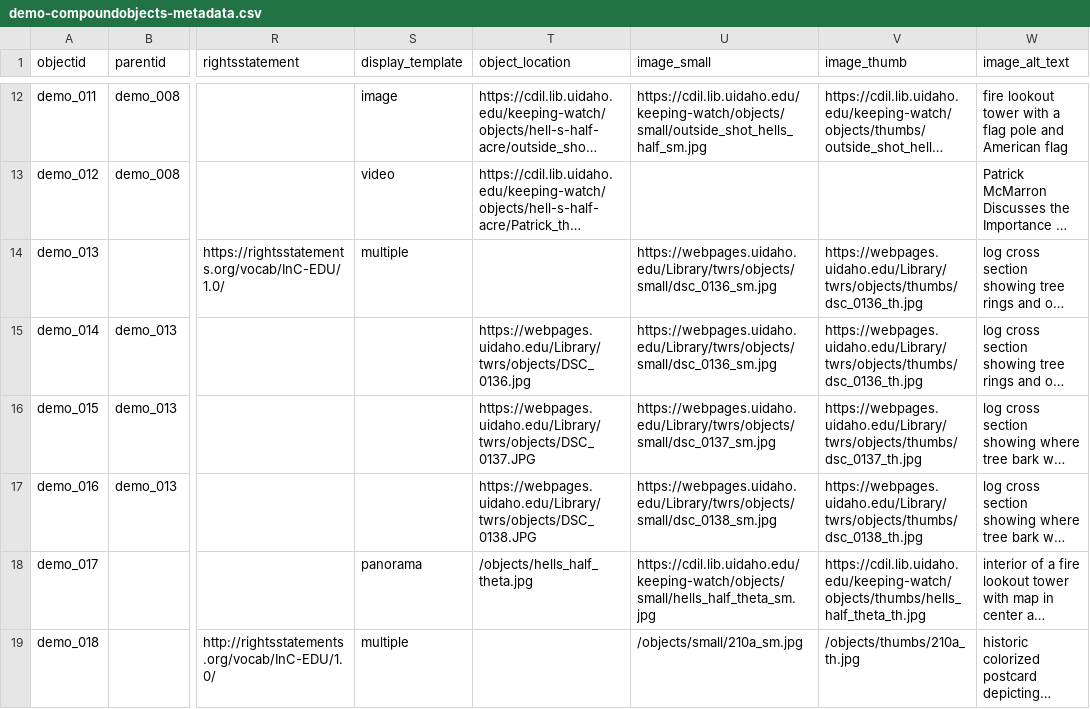
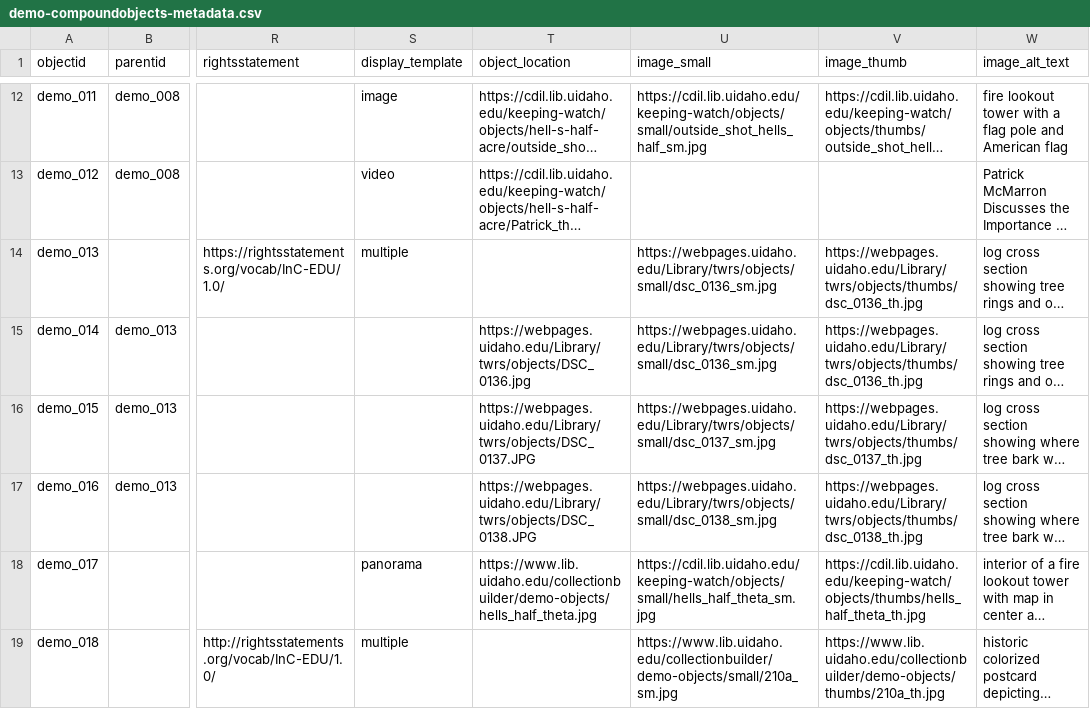
Before and after one commit to uidaholib/digital-collections-template-cb-csv, a CSV file: _data/demo-compoundobjects-metadata.csv, drawn as a sheet; only a part is shown, gaps mark what is left out; long unchanged cells end in …; the diff covers the shown part only; the diff names each change by its address in the sheet, - before the commit and + after, or states it on an @@ line.

Commit message:
remove demo objects replace with links in metadata

```diff
--- a/_data/demo-compoundobjects-metadata.csv
+++ b/_data/demo-compoundobjects-metadata.csv
-T18 (object_location): /objects/hells_half_theta.jpg
+T18 (object_location): https://www.lib.uidaho.edu/collectionbuilder/demo-objects/hells_half_theta.jpg
-U19 (image_small): /objects/small/210a_sm.jpg
+U19 (image_small): https://www.lib.uidaho.edu/collectionbuilder/demo-objects/small/210a_sm.jpg
-V19 (image_thumb): /objects/thumbs/210a_th.jpg
+V19 (image_thumb): https://www.lib.uidaho.edu/collectionbuilder/demo-objects/thumbs/210a_th.jpg
```
Also changed, not shown: 18 edited cells elsewhere in this file, 25 other files.
